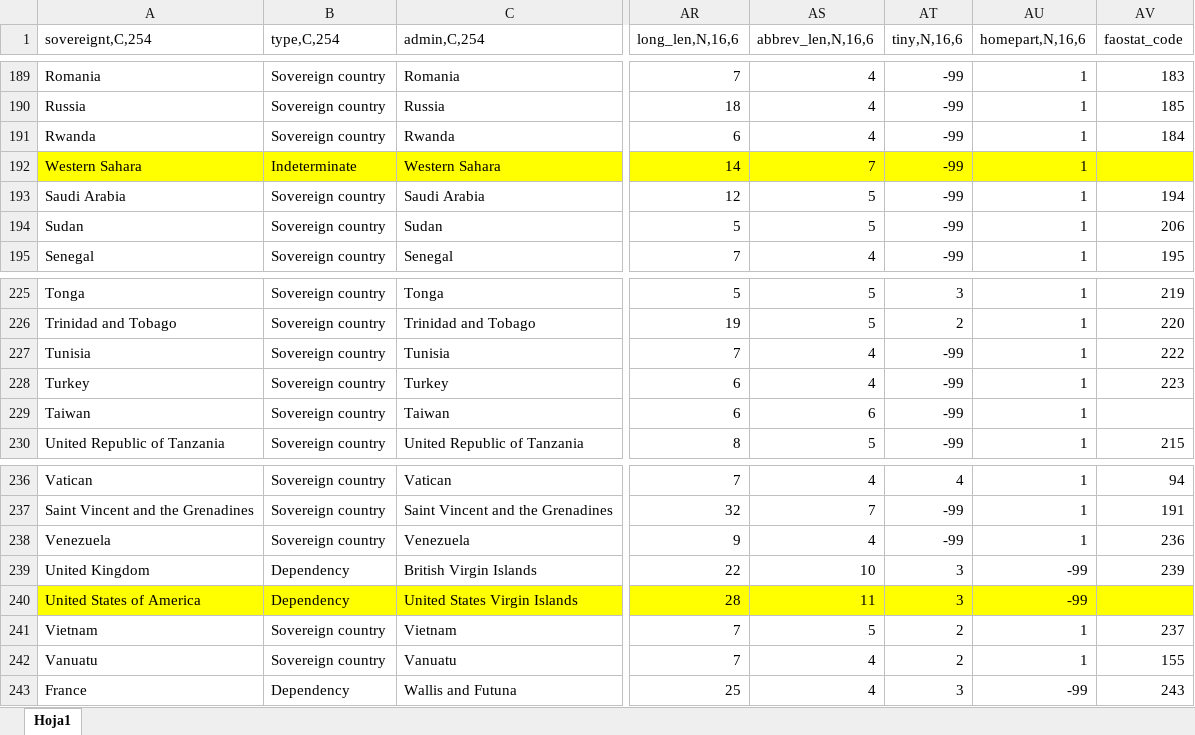
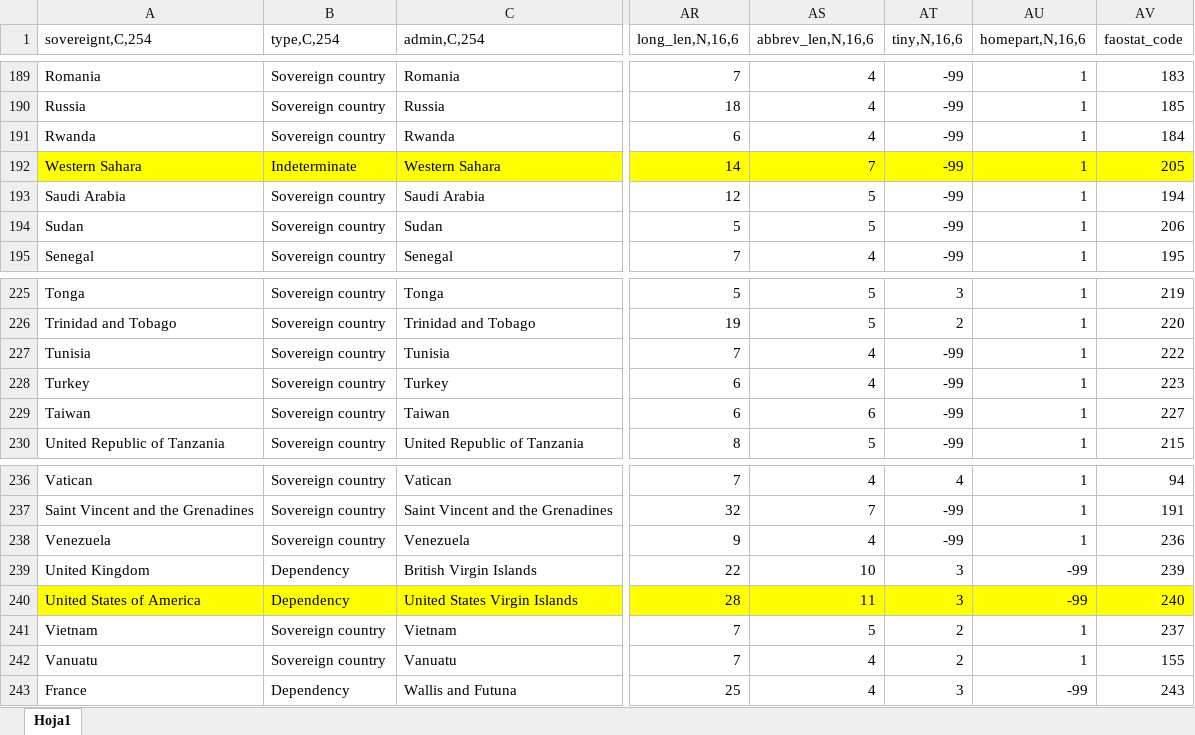
Before and after one commit to landportal/landbook-receiver, an Excel workbook: countries/country_list.xlsx, sheet Hoja1, drawn as a sheet; only a part is shown, gaps mark what is left out; values as stored, in another font and other column widths than the file's, no borders; charts and pictures not drawn; the diff covers the shown part only; the diff names each change by its address in the sheet, - before the commit and + after, or states it on an @@ line.

```diff
--- a/countries/country_list.xlsx (sheet Hoja1)
+++ b/countries/country_list.xlsx (sheet Hoja1)
-AV192 (faostat_code): (empty)
+AV192 (faostat_code): 205
-AV229 (faostat_code): (empty)
+AV229 (faostat_code): 227
-AV240 (faostat_code): (empty)
+AV240 (faostat_code): 240
```
Also changed, not shown: 5 edited cells elsewhere in this sheet, charts or pictures.
